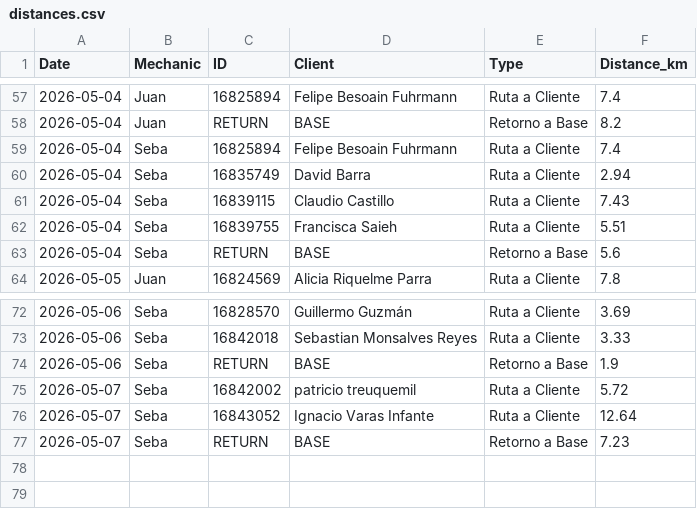
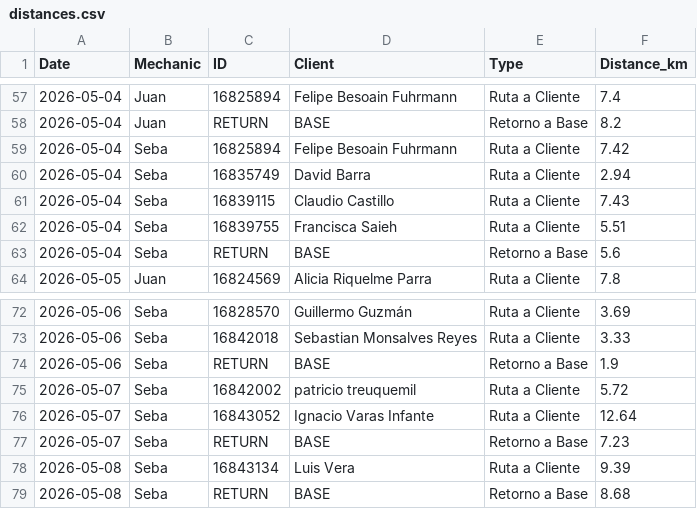
Before and after one commit to worldofvitox/mapa-diario, a CSV file: distances.csv, drawn as a sheet; only a part is shown, gaps mark what is left out.

```diff
--- a/distances.csv
+++ b/distances.csv
@@ -58,3 +58,3 @@ Date,Mechanic,ID,Client,Type,Distance_km
 2026-05-04,Juan,RETURN,BASE,Retorno a Base,8.2
-2026-05-04,Seba,16825894,Felipe Besoain Fuhrmann,Ruta a Cliente,7.4
+2026-05-04,Seba,16825894,Felipe Besoain Fuhrmann,Ruta a Cliente,7.42
 2026-05-04,Seba,16835749,David Barra,Ruta a Cliente,2.94
@@ -77 +77,3 @@ Date,Mechanic,ID,Client,Type,Distance_km
 2026-05-07,Seba,RETURN,BASE,Retorno a Base,7.23
+2026-05-08,Seba,16843134,Luis Vera,Ruta a Cliente,9.39
+2026-05-08,Seba,RETURN,BASE,Retorno a Base,8.68
```
Also changed, not shown: 8 other files.
